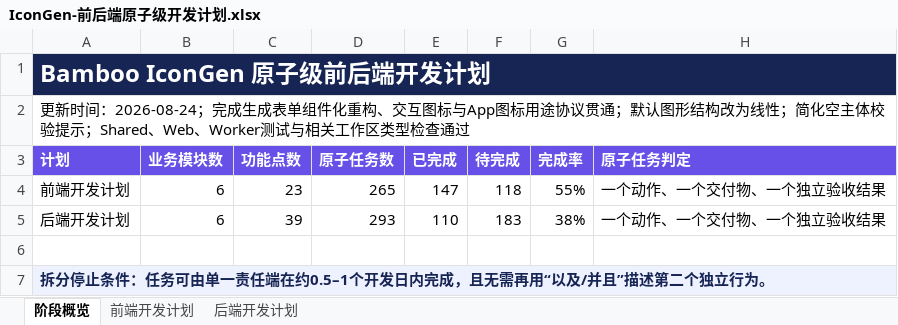
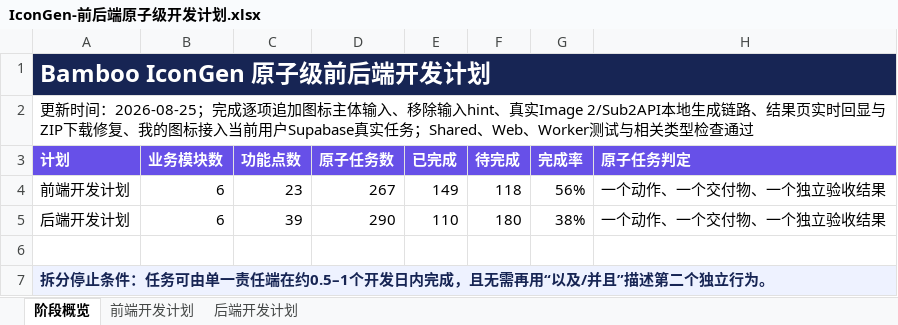
Before and after one commit to Caserla/icongen, an Excel workbook: outputs/2026-08-22-style-preview-deployment/IconGen-前后端原子级开发计划.xlsx, sheet 阶段概览, drawn as a sheet; values as stored, in another font and other column widths than the file's, no borders; the diff names each change by its address in the sheet, - before the commit and + after, or states it on an @@ line.

```diff
--- a/outputs/2026-08-22-style-preview-deployment/IconGen-前后端原子级开发计划.xlsx (sheet 阶段概览)
+++ b/outputs/2026-08-22-style-preview-deployment/IconGen-前后端原子级开发计划.xlsx (sheet 阶段概览)
-A2 (计划): …新时间：2026-08-24；完成生成表单组件化重构、交互图标与App图标用途协议贯通；默认图形结构改为线性；简化空主体校验提示；Shared、Web、Worker测试与相关工作区类型检查…
+A2 (计划): …新时间：2026-08-25；完成逐项追加图标主体输入、移除输入hint、真实Image 2/Sub2API本地生成链路、结果页实时回显与ZIP下载修复、我的图标接入当前用户Supabase真实任务；Shared、Web、Worker测试与相关类型检查…
-D4 (原子任务数): 265
+D4 (原子任务数): 267
-E4 (已完成): 147
+E4 (已完成): 149
-G4 (完成率): 55%
+G4 (完成率): 56%
-D5 (原子任务数): 293
+D5 (原子任务数): 290
-F5 (待完成): 183
+F5 (待完成): 180
```
Also changed, not shown: sheet 后端开发计划, sheet 前端开发计划, 44 other files.
